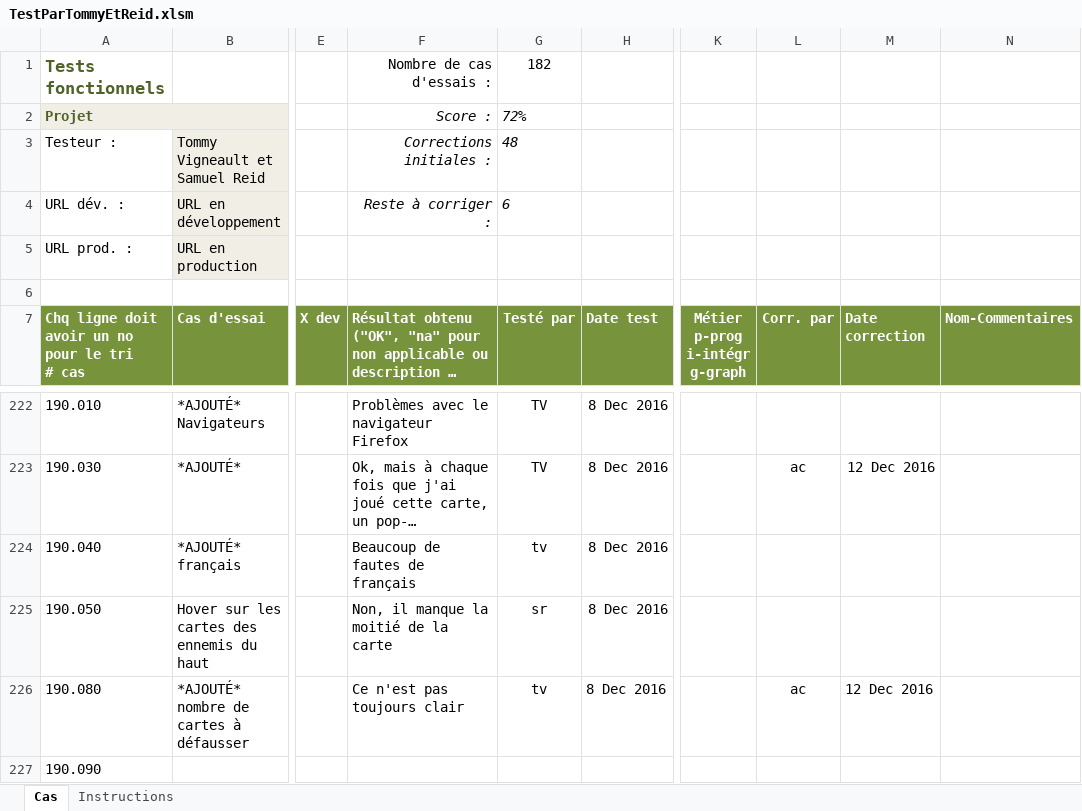
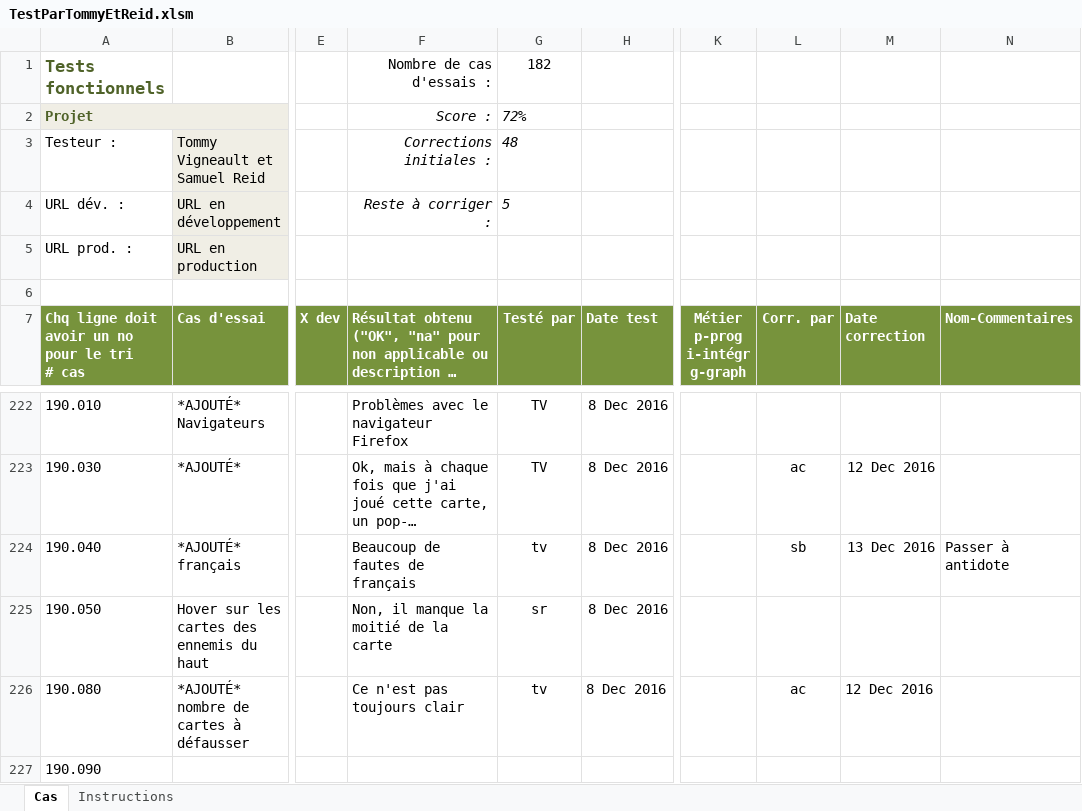
Before and after one commit to AlexandreCloutier/CourseBenthiqu, an Excel workbook: TestParTommyEtReid.xlsm, sheet Cas, drawn as a sheet; only a part is shown, gaps mark what is left out; long unchanged cells end in …; values as stored, in another font and other column widths than the file's, no borders; charts and pictures and conditional formats not drawn; the diff names each change by its address in the sheet, - before the commit and + after, or states it on an @@ line.

```diff
--- a/TestParTommyEtReid.xlsm (sheet Cas)
+++ b/TestParTommyEtReid.xlsm (sheet Cas)
-G4: 6
+G4: 5
-L224: (empty)
+L224: sb
-M224: (empty)
+M224: 13 Dec 2016
-N224: (empty)
+N224: Passer à antidote
```
